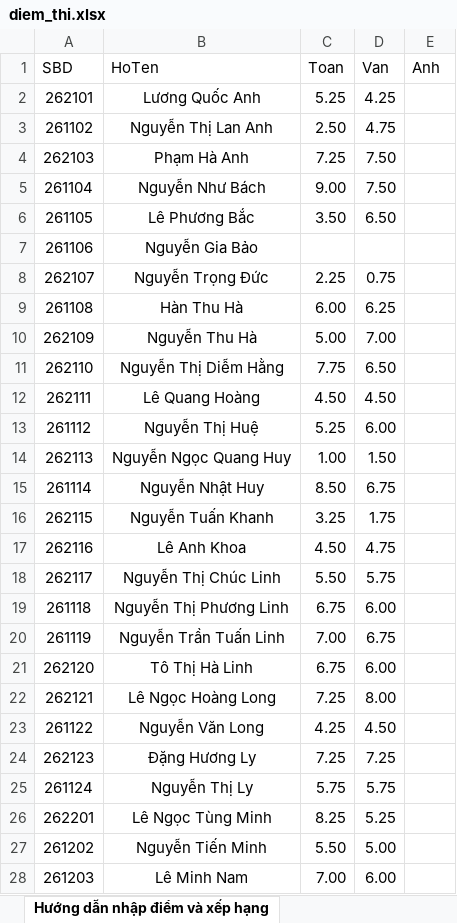
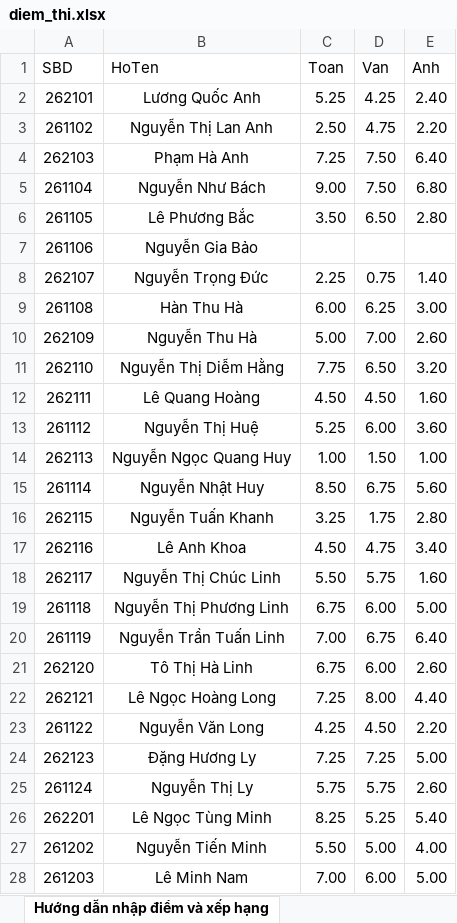
Before and after one commit to dethionlinecuathayquan-gif/tracuudiemthikhaosatthcshoangphuong, an Excel workbook: diem_thi.xlsx, sheet Hướng dẫn nhập điểm và xếp hạng, drawn as a sheet; only a part is shown; values as stored, in another font and other column widths than the file's, no borders; the diff covers the shown part only; the diff names each change by its address in the sheet, - before the commit and + after, or states it on an @@ line.

Commit message:
Add files via upload

```diff
--- a/diem_thi.xlsx (sheet Hướng dẫn nhập điểm và xếp hạng)
+++ b/diem_thi.xlsx (sheet Hướng dẫn nhập điểm và xếp hạng)
-E2 (Anh): (empty)
+E2 (Anh): 2.40
-E3 (Anh): (empty)
+E3 (Anh): 2.20
-E4 (Anh): (empty)
+E4 (Anh): 6.40
-E5 (Anh): (empty)
+E5 (Anh): 6.80
-E6 (Anh): (empty)
+E6 (Anh): 2.80
-E8 (Anh): (empty)
+E8 (Anh): 1.40
-E9 (Anh): (empty)
+E9 (Anh): 3.00
-E10 (Anh): (empty)
+E10 (Anh): 2.60
-E11 (Anh): (empty)
+E11 (Anh): 3.20
-E12 (Anh): (empty)
+E12 (Anh): 1.60
-E13 (Anh): (empty)
+E13 (Anh): 3.60
-E14 (Anh): (empty)
+E14 (Anh): 1.00
-E15 (Anh): (empty)
+E15 (Anh): 5.60
-E16 (Anh): (empty)
+E16 (Anh): 2.80
-E17 (Anh): (empty)
+E17 (Anh): 3.40
-E18 (Anh): (empty)
+E18 (Anh): 1.60
-E19 (Anh): (empty)
+E19 (Anh): 5.00
-E20 (Anh): (empty)
+E20 (Anh): 6.40
-E21 (Anh): (empty)
+E21 (Anh): 2.60
-E22 (Anh): (empty)
+E22 (Anh): 4.40
-E23 (Anh): (empty)
+E23 (Anh): 2.20
-E24 (Anh): (empty)
+E24 (Anh): 5.00
-E25 (Anh): (empty)
+E25 (Anh): 2.60
-E26 (Anh): (empty)
+E26 (Anh): 5.40
-E27 (Anh): (empty)
+E27 (Anh): 4.00
-E28 (Anh): (empty)
+E28 (Anh): 5.00
```
Also changed, not shown: 20 edited cells elsewhere in this sheet.
